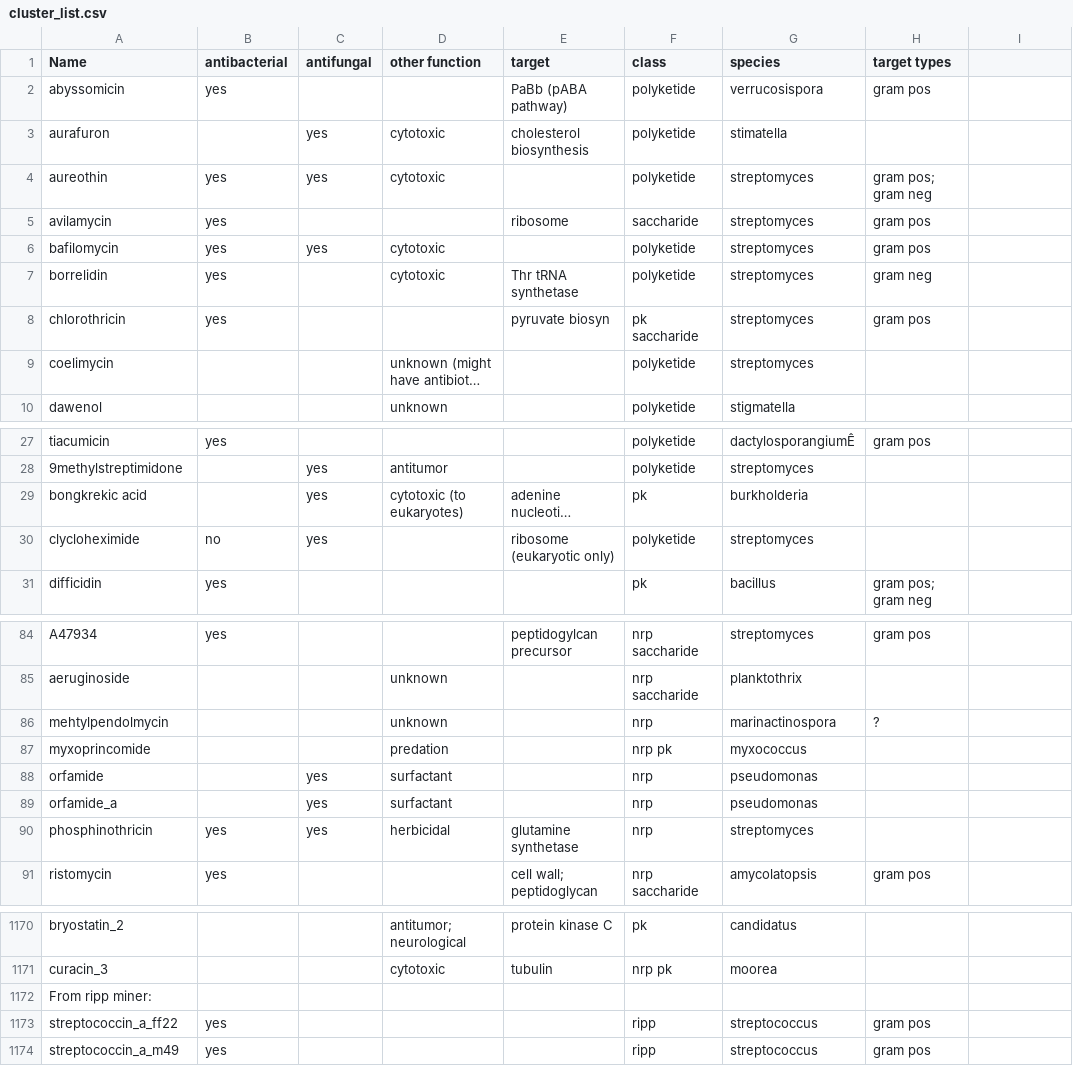
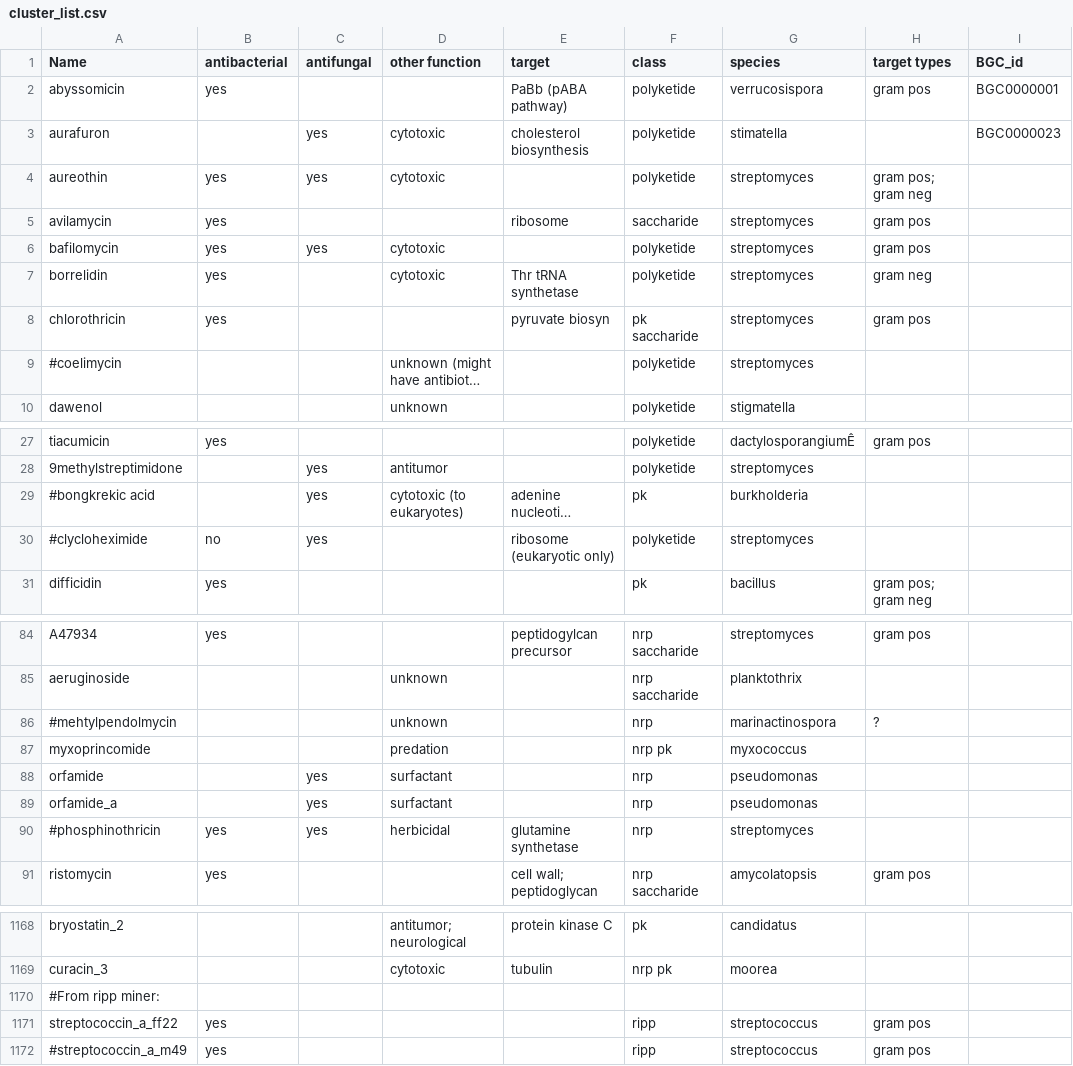
Before and after one commit to allie-walker/Natural-product-function, a CSV file: cluster_list.csv, drawn as a sheet; only a part is shown, gaps mark what is left out; long unchanged cells end in …; addresses are those after the commit; the diff covers the shown part only; the diff names each change by its address in the sheet, - before the commit and + after, or states it on an @@ line.

Commit message:
updated cluster_list format

```diff
--- a/cluster_list.csv
+++ b/cluster_list.csv
-I1: (empty)
+I1: BGC_id
-I2 (BGC_id): (empty)
+I2 (BGC_id): BGC0000001
-I3 (BGC_id): (empty)
+I3 (BGC_id): BGC0000023
-A9 (Name): coelimycin
+A9 (Name): #coelimycin
-A29 (Name): bongkrekic acid
+A29 (Name): #bongkrekic acid
-A30 (Name): clycloheximide
+A30 (Name): #clycloheximide
-A86 (Name): mehtylpendolmycin
+A86 (Name): #mehtylpendolmycin
-A90 (Name): phosphinothricin
+A90 (Name): #phosphinothricin
-A1170 (Name): From ripp miner:
+A1170 (Name): #From ripp miner:
-A1172 (Name): streptococcin_a_m49
+A1172 (Name): #streptococcin_a_m49
```
Also changed, not shown: 2 removed rows and 9 edited cells elsewhere in this file, 1 other file.
